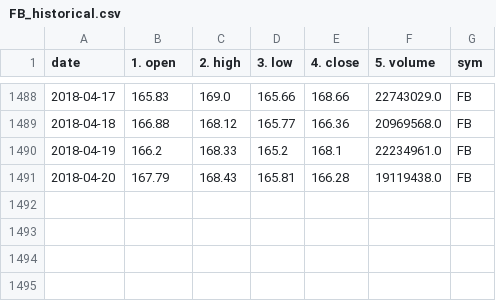
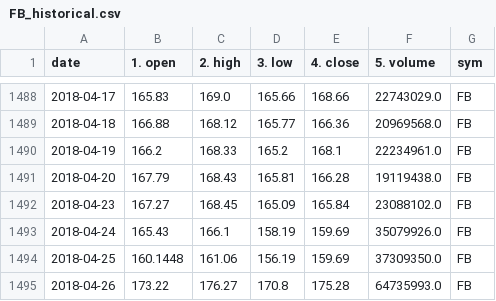
Before and after one commit to liuchengtian/SE568, a CSV file: StockTracking/backendserver/data/csv/FB_historical.csv, drawn as a sheet; only a part is shown, gaps mark what is left out; the diff names each change by its address in the sheet, - before the commit and + after, or states it on an @@ line.

```diff
--- a/StockTracking/backendserver/data/csv/FB_historical.csv
+++ b/StockTracking/backendserver/data/csv/FB_historical.csv
+row 1492: 2018-04-23 | 167.27 | 168.45 | 165.09 | 165.84 | 23088102.0 | FB
+row 1493: 2018-04-24 | 165.43 | 166.1 | 158.19 | 159.69 | 35079926.0 | FB
+row 1494: 2018-04-25 | 160.1448 | 161.06 | 156.19 | 159.69 | 37309350.0 | FB
+row 1495: 2018-04-26 | 173.22 | 176.27 | 170.8 | 175.28 | 64735993.0 | FB
```
Also changed, not shown: StockTracking/backendserver/data/csv/AAPL_historical.csv, StockTracking/backendserver/data/csv/AMZN_historical.csv, 23 other files.
